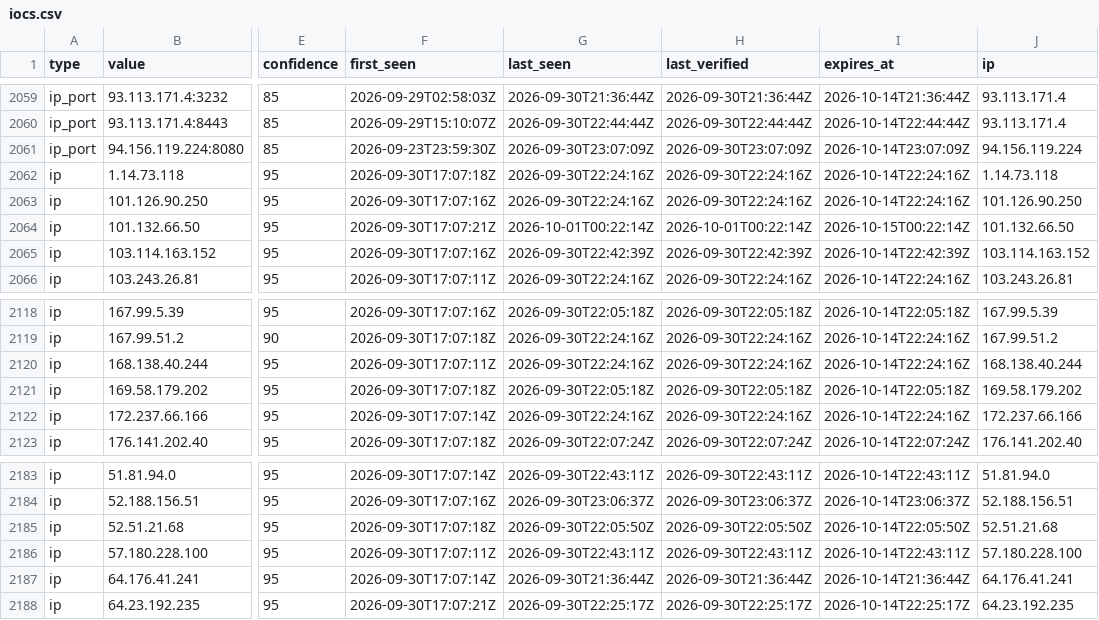
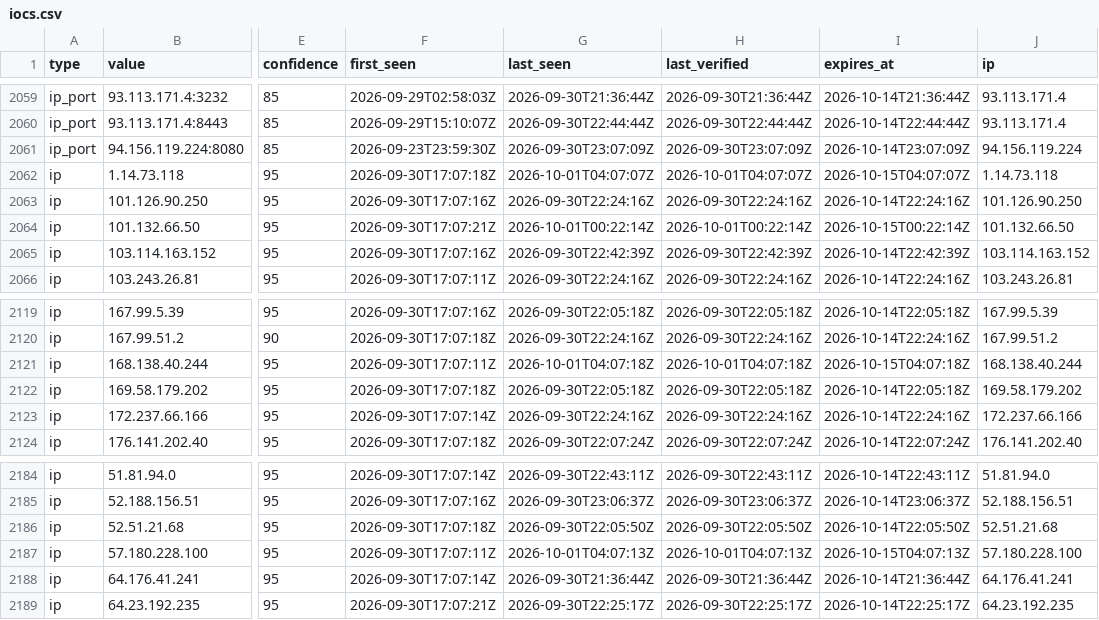
Before and after one commit to AliceGrey/ferromagnet-feed, a CSV file: iocs.csv, drawn as a sheet; only a part is shown, gaps mark what is left out; addresses are those after the commit; the diff covers the shown part only; the diff names each change by its address in the sheet, - before the commit and + after, or states it on an @@ line.

```diff
--- a/iocs.csv
+++ b/iocs.csv
-G2062 (last_seen): 2026-09-30T22:24:16Z
+G2062 (last_seen): 2026-10-01T04:07:07Z
-H2062 (last_verified): 2026-09-30T22:24:16Z
+H2062 (last_verified): 2026-10-01T04:07:07Z
-I2062 (expires_at): 2026-10-14T22:24:16Z
+I2062 (expires_at): 2026-10-15T04:07:07Z
-G2121 (last_seen): 2026-09-30T22:24:16Z
+G2121 (last_seen): 2026-10-01T04:07:18Z
-H2121 (last_verified): 2026-09-30T22:24:16Z
+H2121 (last_verified): 2026-10-01T04:07:18Z
-I2121 (expires_at): 2026-10-14T22:24:16Z
+I2121 (expires_at): 2026-10-15T04:07:18Z
-G2187 (last_seen): 2026-09-30T22:43:11Z
+G2187 (last_seen): 2026-10-01T04:07:13Z
-H2187 (last_verified): 2026-09-30T22:43:11Z
+H2187 (last_verified): 2026-10-01T04:07:13Z
-I2187 (expires_at): 2026-10-14T22:43:11Z
+I2187 (expires_at): 2026-10-15T04:07:13Z
```
Also changed, not shown: 5 added rows elsewhere in this file, misp/hashes.csv, 6 other files.
